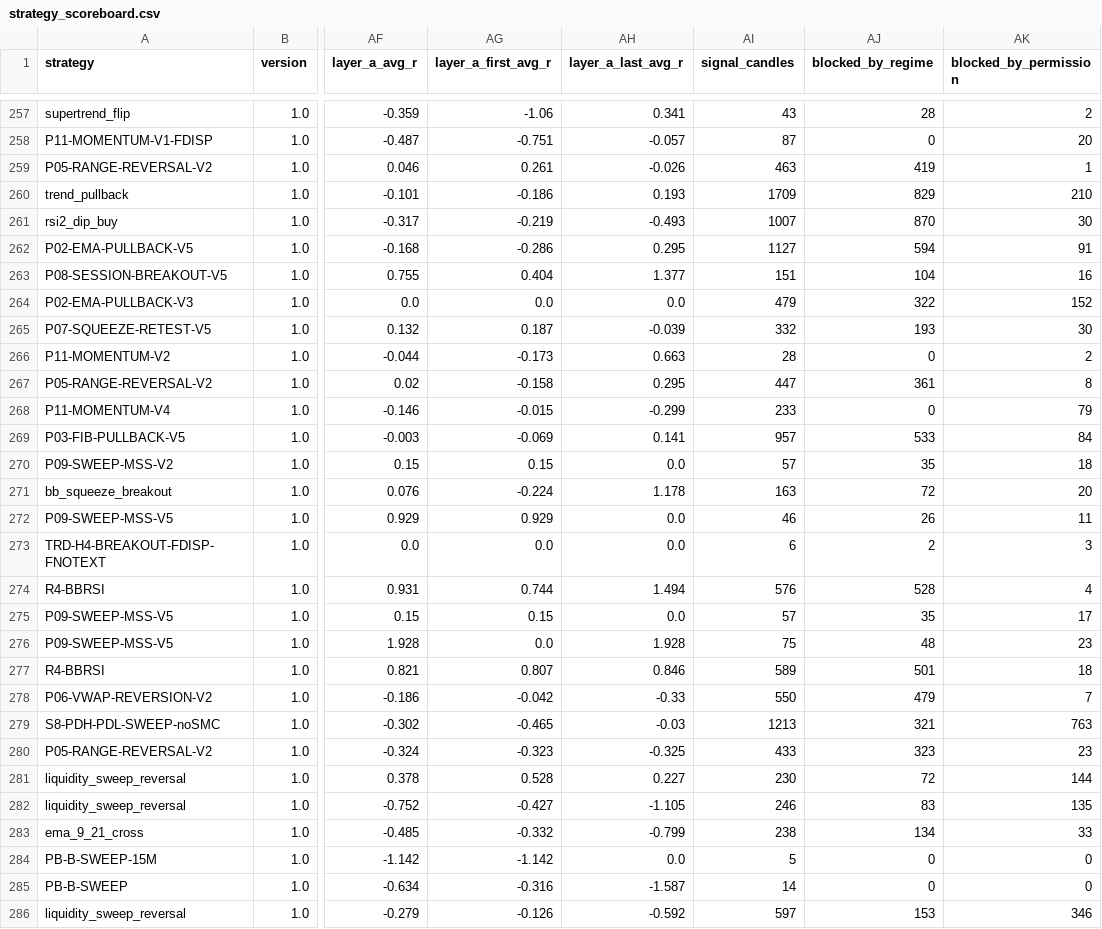
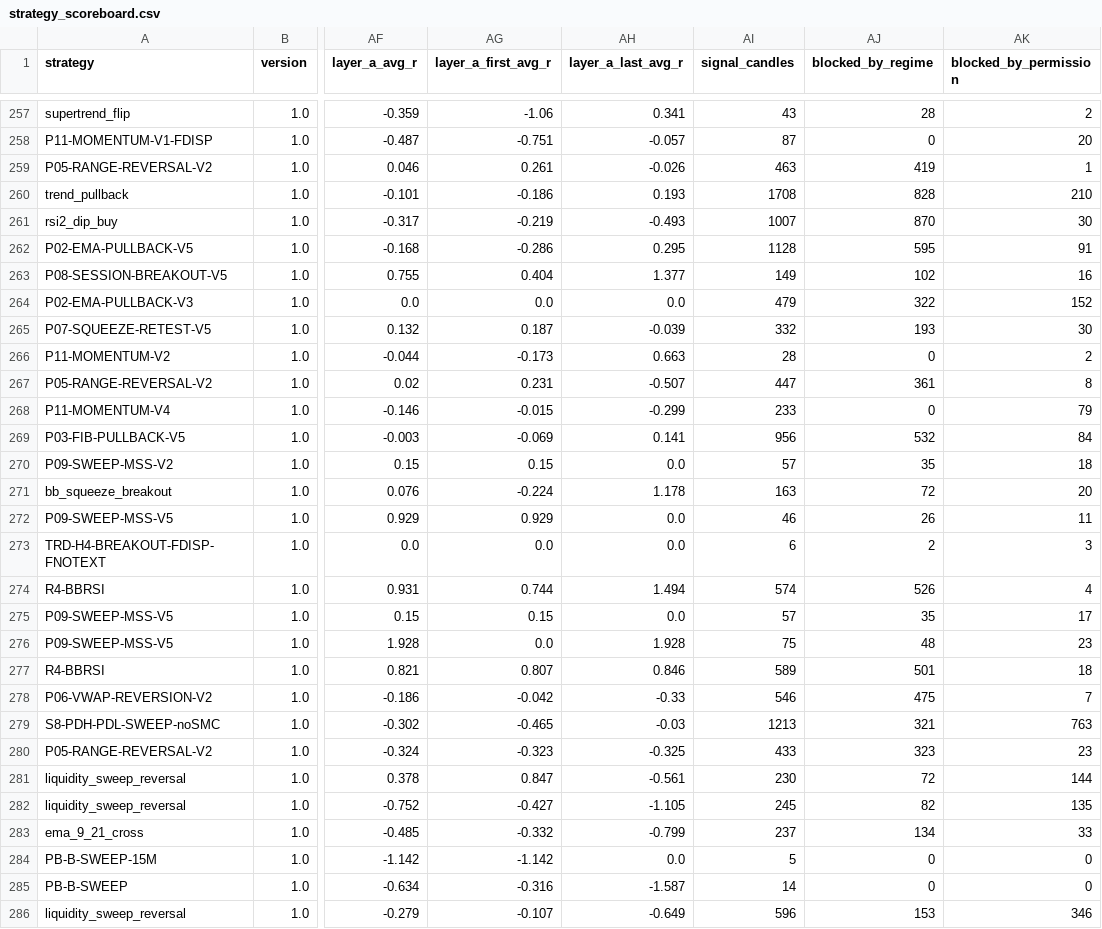
Before and after one commit to mayastraglobal-ui/crypto-signal-agent, a CSV file: reports/strategy_scoreboard.csv, drawn as a sheet; only a part is shown, gaps mark what is left out; the diff covers the shown part only; the diff names each change by its address in the sheet, - before the commit and + after, or states it on an @@ line.

```diff
--- a/reports/strategy_scoreboard.csv
+++ b/reports/strategy_scoreboard.csv
-AI260 (signal_candles): 1709
+AI260 (signal_candles): 1708
-AJ260 (blocked_by_regime): 829
+AJ260 (blocked_by_regime): 828
-AI262 (signal_candles): 1127
+AI262 (signal_candles): 1128
-AJ262 (blocked_by_regime): 594
+AJ262 (blocked_by_regime): 595
-AI263 (signal_candles): 151
+AI263 (signal_candles): 149
-AJ263 (blocked_by_regime): 104
+AJ263 (blocked_by_regime): 102
-AG267 (layer_a_first_avg_r): -0.158
+AG267 (layer_a_first_avg_r): 0.231
-AH267 (layer_a_last_avg_r): 0.295
+AH267 (layer_a_last_avg_r): -0.507
-AI269 (signal_candles): 957
+AI269 (signal_candles): 956
-AJ269 (blocked_by_regime): 533
+AJ269 (blocked_by_regime): 532
-AI274 (signal_candles): 576
+AI274 (signal_candles): 574
-AJ274 (blocked_by_regime): 528
+AJ274 (blocked_by_regime): 526
-AI278 (signal_candles): 550
+AI278 (signal_candles): 546
-AJ278 (blocked_by_regime): 479
+AJ278 (blocked_by_regime): 475
-AG281 (layer_a_first_avg_r): 0.528
+AG281 (layer_a_first_avg_r): 0.847
-AH281 (layer_a_last_avg_r): 0.227
+AH281 (layer_a_last_avg_r): -0.561
-AI282 (signal_candles): 246
+AI282 (signal_candles): 245
-AJ282 (blocked_by_regime): 83
+AJ282 (blocked_by_regime): 82
-AI283 (signal_candles): 238
+AI283 (signal_candles): 237
-AG286 (layer_a_first_avg_r): -0.126
+AG286 (layer_a_first_avg_r): -0.107
-AH286 (layer_a_last_avg_r): -0.592
+AH286 (layer_a_last_avg_r): -0.649
-AI286 (signal_candles): 597
+AI286 (signal_candles): 596
```
Also changed, not shown: 103 edited cells elsewhere in this file, 20 other files.
